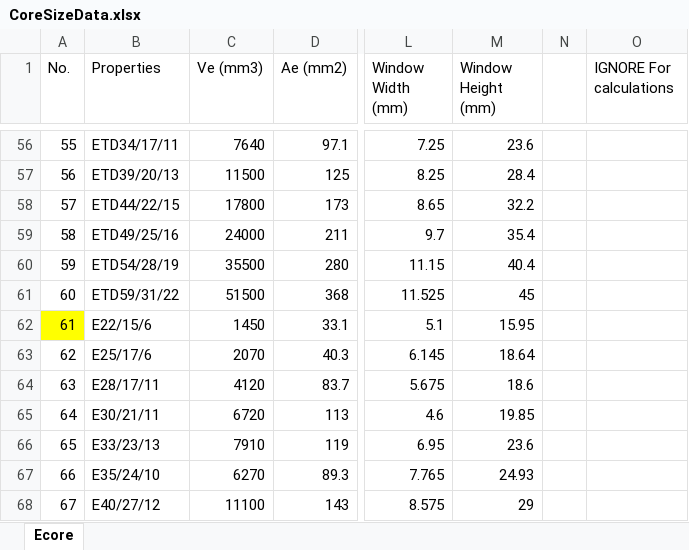
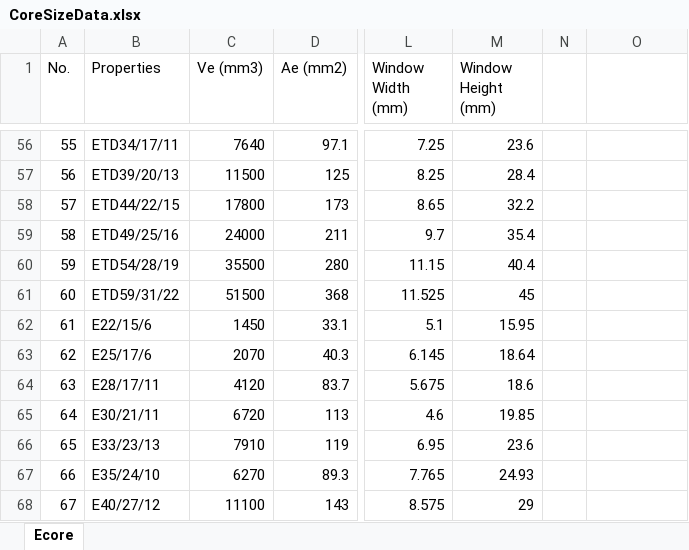
Before and after one commit to jbkimble35/HV-Power-Supply-Weight-Optimization, an Excel workbook: MatlabWorkingDirectory/CoreSizeData.xlsx, sheet Ecore, drawn as a sheet; only a part is shown, gaps mark what is left out; values as stored, in another font and other column widths than the file's, no borders; the diff covers the shown part only; the diff names each change by its address in the sheet, - before the commit and + after, or states it on an @@ line.

```diff
--- a/MatlabWorkingDirectory/CoreSizeData.xlsx (sheet Ecore)
+++ b/MatlabWorkingDirectory/CoreSizeData.xlsx (sheet Ecore)
-O1: IGNORE For calculations
+O1: (empty)
-A62 fill: #FFFF00
+A62 fill: none
```
Also changed, not shown: 51 removed rows elsewhere in this sheet, 2 other files.
